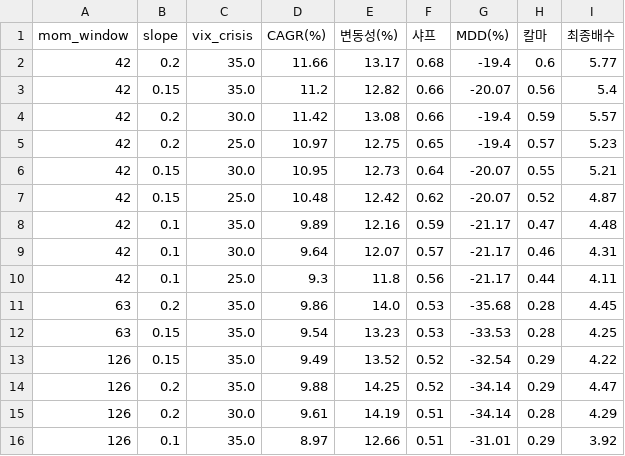
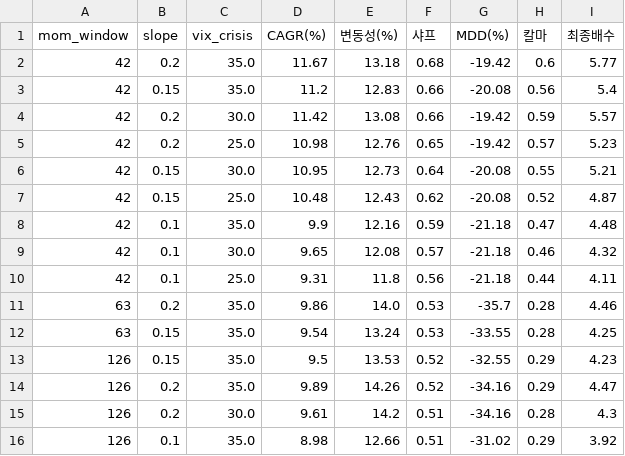
Before and after one commit to Moonihcoon/macro-regime-dashboard, a CSV file: output/sensitivity.csv, drawn as a sheet; only a part is shown; the diff covers the shown part only.

```diff
--- a/output/sensitivity.csv
+++ b/output/sensitivity.csv
@@ -1,16 +1,16 @@
 mom_window,slope,vix_crisis,CAGR(%),변동성(%),샤프,MDD(%),칼마,최종배수
-42,0.2,35.0,11.66,13.17,0.68,-19.4,0.6,5.77
-42,0.15,35.0,11.2,12.82,0.66,-20.07,0.56,5.4
-42,0.2,30.0,11.42,13.08,0.66,-19.4,0.59,5.57
-42,0.2,25.0,10.97,12.75,0.65,-19.4,0.57,5.23
-42,0.15,30.0,10.95,12.73,0.64,-20.07,0.55,5.21
-42,0.15,25.0,10.48,12.42,0.62,-20.07,0.52,4.87
-42,0.1,35.0,9.89,12.16,0.59,-21.17,0.47,4.48
-42,0.1,30.0,9.64,12.07,0.57,-21.17,0.46,4.31
-42,0.1,25.0,9.3,11.8,0.56,-21.17,0.44,4.11
-63,0.2,35.0,9.86,14.0,0.53,-35.68,0.28,4.45
-63,0.15,35.0,9.54,13.23,0.53,-33.53,0.28,4.25
-126,0.15,35.0,9.49,13.52,0.52,-32.54,0.29,4.22
-126,0.2,35.0,9.88,14.25,0.52,-34.14,0.29,4.47
-126,0.2,30.0,9.61,14.19,0.51,-34.14,0.28,4.29
-126,0.1,35.0,8.97,12.66,0.51,-31.01,0.29,3.92
+42,0.2,35.0,11.67,13.18,0.68,-19.42,0.6,5.77
+42,0.15,35.0,11.2,12.83,0.66,-20.08,0.56,5.4
+42,0.2,30.0,11.42,13.08,0.66,-19.42,0.59,5.57
+42,0.2,25.0,10.98,12.76,0.65,-19.42,0.57,5.23
+42,0.15,30.0,10.95,12.73,0.64,-20.08,0.55,5.21
+42,0.15,25.0,10.48,12.43,0.62,-20.08,0.52,4.87
+42,0.1,35.0,9.9,12.16,0.59,-21.18,0.47,4.48
+42,0.1,30.0,9.65,12.08,0.57,-21.18,0.46,4.32
+42,0.1,25.0,9.31,11.8,0.56,-21.18,0.44,4.11
+63,0.2,35.0,9.86,14.0,0.53,-35.7,0.28,4.46
+63,0.15,35.0,9.54,13.24,0.53,-33.55,0.28,4.25
+126,0.15,35.0,9.5,13.53,0.52,-32.55,0.29,4.23
+126,0.2,35.0,9.89,14.26,0.52,-34.16,0.29,4.47
+126,0.2,30.0,9.61,14.2,0.51,-34.16,0.28,4.3
+126,0.1,35.0,8.98,12.66,0.51,-31.02,0.29,3.92
```
Also changed, not shown: 2 added rows, 2 removed rows and 28 edited cells elsewhere in this file, output/summary.csv, output/yearly.csv, 2 other files.
